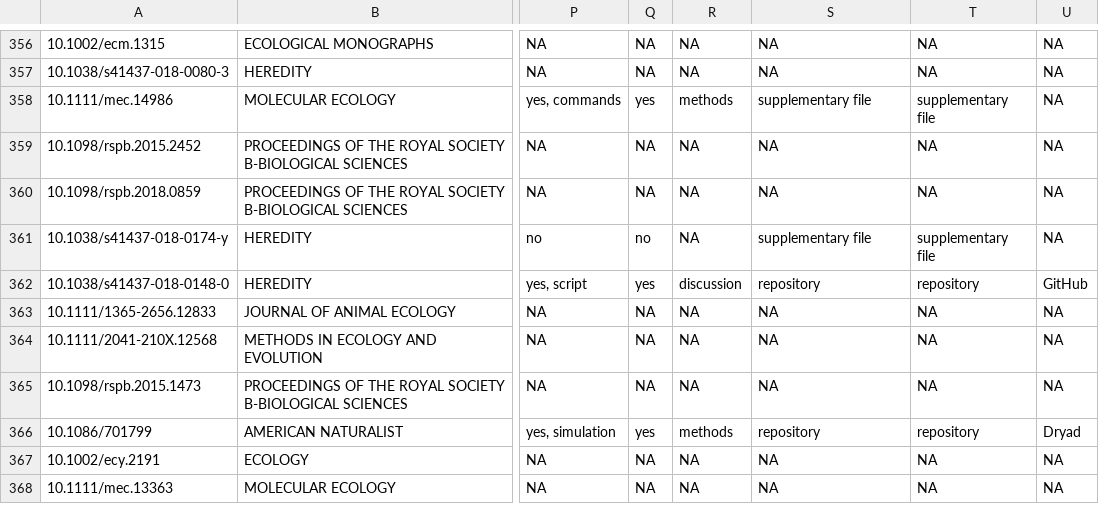
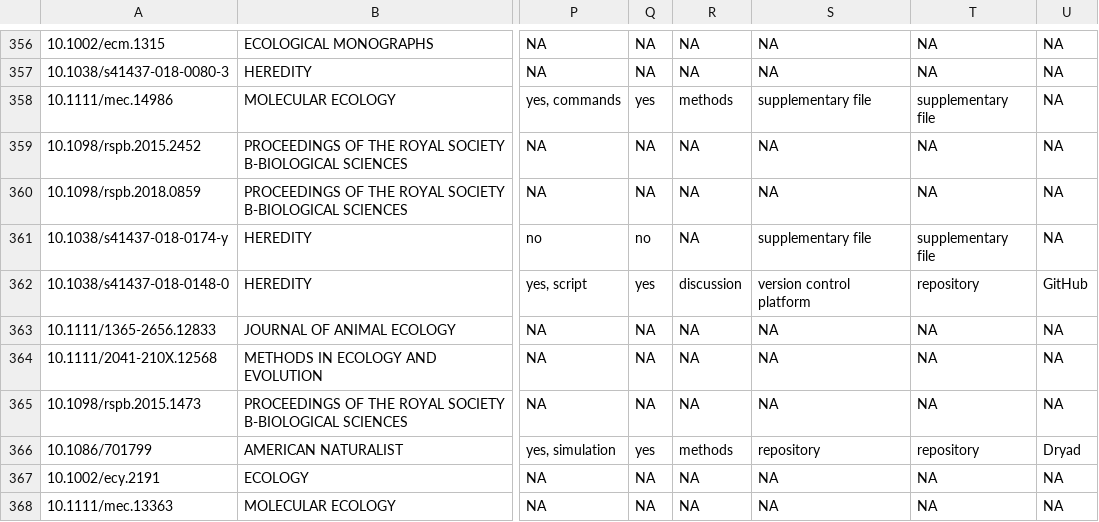
Before and after one commit to ASanchez-Tojar/code_in_ecology, a CSV file: data/code_availability_full_and_clean.csv, drawn as a sheet; only a part is shown, gaps mark what is left out; the diff covers the shown part only; the diff names each change by its address in the sheet, - before the commit and + after, or states it on an @@ line.

```diff
--- a/data/code_availability_full_and_clean.csv
+++ b/data/code_availability_full_and_clean.csv
-S362: repository
+S362: version control platform
```
Also changed, not shown: 10 edited cells elsewhere in this file.
